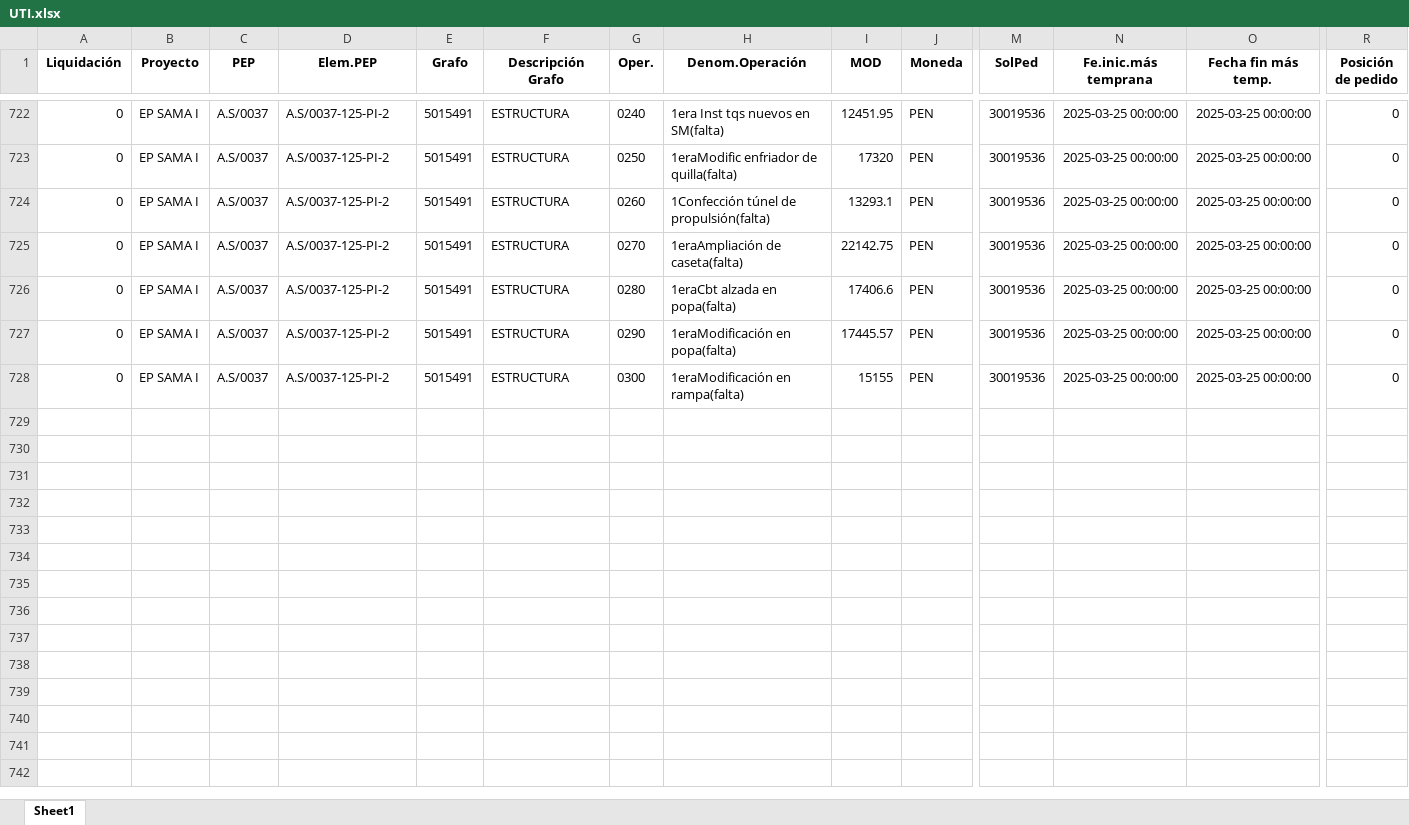
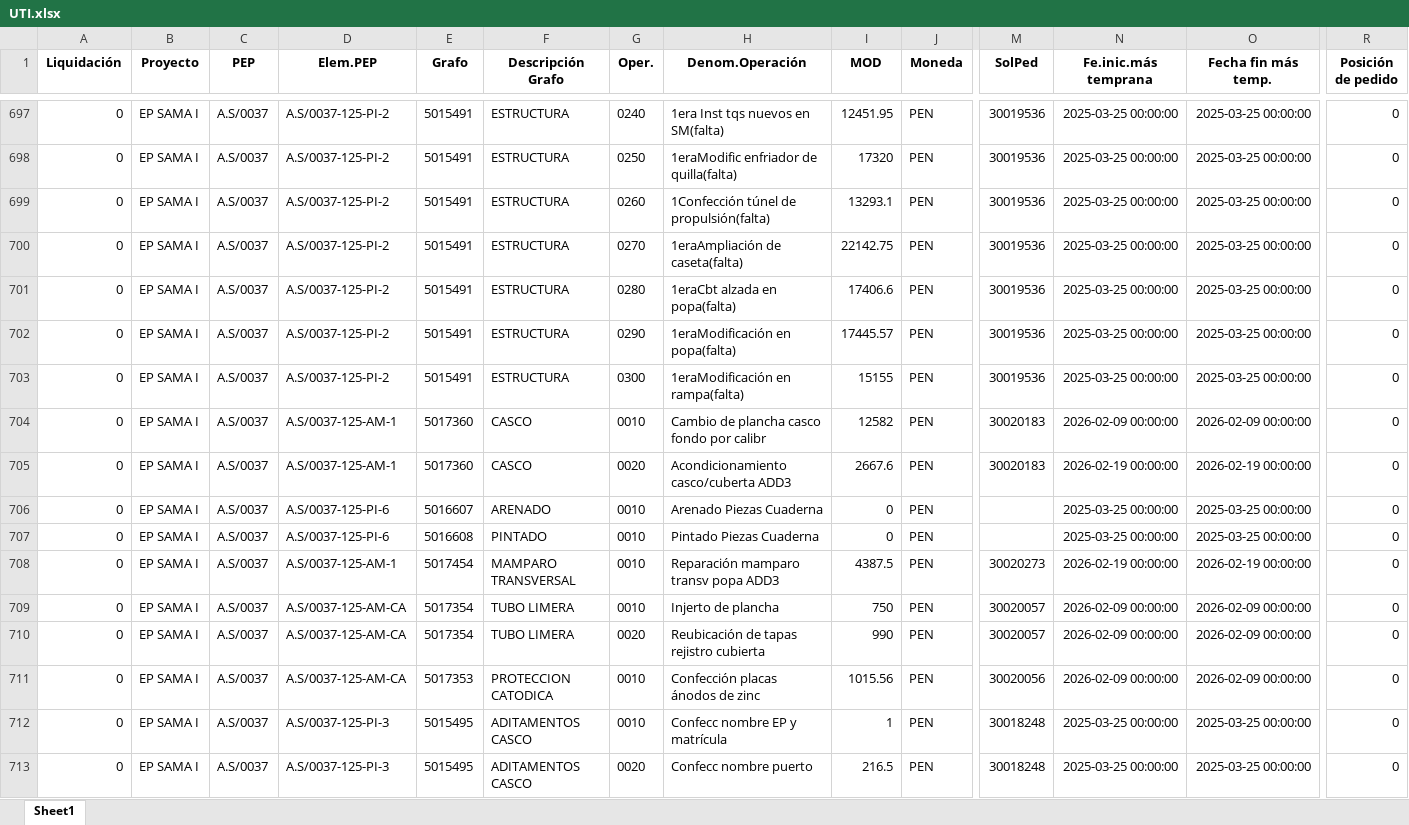
Before and after one commit to ProyectosAstillero/Astillero, an Excel workbook: Modulo/UTI.xlsx, sheet Sheet1, drawn as a sheet; only a part is shown, gaps mark what is left out; values as stored, in another font and other column widths than the file's, no borders; rows hold the shown columns only; the diff covers the shown part only; the diff names each change by its address in the sheet, - before the commit and + after, or states it on an @@ line.

```diff
--- a/Modulo/UTI.xlsx (sheet Sheet1)
+++ b/Modulo/UTI.xlsx (sheet Sheet1)
+row 704: 0 | EP SAMA I | A.S/0037 | A.S/0037-125-AM-1 | 5017360 | CASCO | 0010 | Cambio de plancha casco fondo por calibr | 12582 | PEN | 30020183 | 2026-02-09 00:00:00 | 2026-02-09 00:00:00 | 0
+row 705: 0 | EP SAMA I | A.S/0037 | A.S/0037-125-AM-1 | 5017360 | CASCO | 0020 | Acondicionamiento casco/cuberta ADD3 | 2667.6 | PEN | 30020183 | 2026-02-19 00:00:00 | 2026-02-19 00:00:00 | 0
@@ row 641 moved to row 706: 0 @@
+row 707: 0 | EP SAMA I | A.S/0037 | A.S/0037-125-PI-6 | 5016608 | PINTADO | 0010 | Pintado Piezas Cuaderna | 0 | PEN |  | 2025-03-25 00:00:00 | 2025-03-25 00:00:00 | 0
+row 708: 0 | EP SAMA I | A.S/0037 | A.S/0037-125-AM-1 | 5017454 | MAMPARO TRANSVERSAL | 0010 | Reparación mamparo transv popa ADD3 | 4387.5 | PEN | 30020273 | 2026-02-19 00:00:00 | 2026-02-19 00:00:00 | 0
@@ row 614 moved to row 709: 0 @@
@@ row 615 moved to row 710: 0 @@
+row 711: 0 | EP SAMA I | A.S/0037 | A.S/0037-125-AM-CA | 5017353 | PROTECCION CATODICA | 0010 | Confección placas ánodos de zinc | 1015.56 | PEN | 30020056 | 2026-02-09 00:00:00 | 2026-02-09 00:00:00 | 0
+row 712: 0 | EP SAMA I | A.S/0037 | A.S/0037-125-PI-3 | 5015495 | ADITAMENTOS CASCO | 0010 | Confecc nombre EP y matrícula | 1 | PEN | 30018248 | 2025-03-25 00:00:00 | 2025-03-25 00:00:00 | 0
@@ row 636 moved to row 713: 0 @@
```
Also changed, not shown: 36 added rows, 14 removed rows, 20 moved rows and 177 edited cells elsewhere in this sheet, Modulo/REDI.xlsx.
